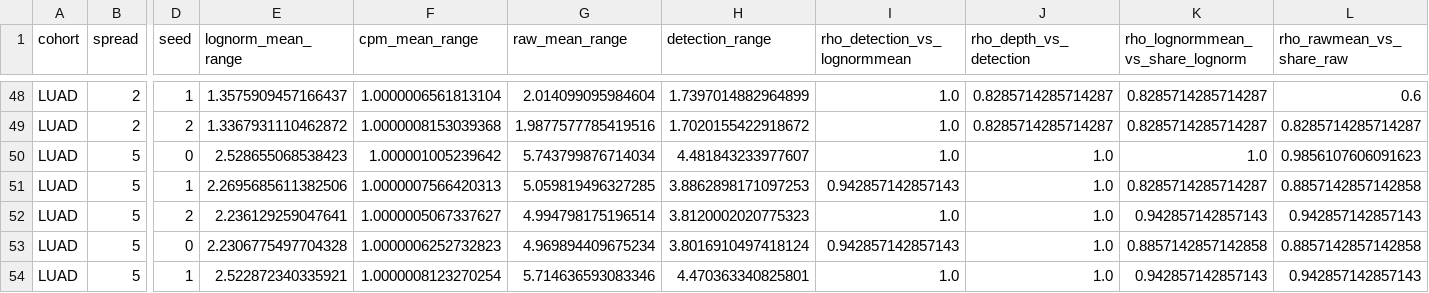
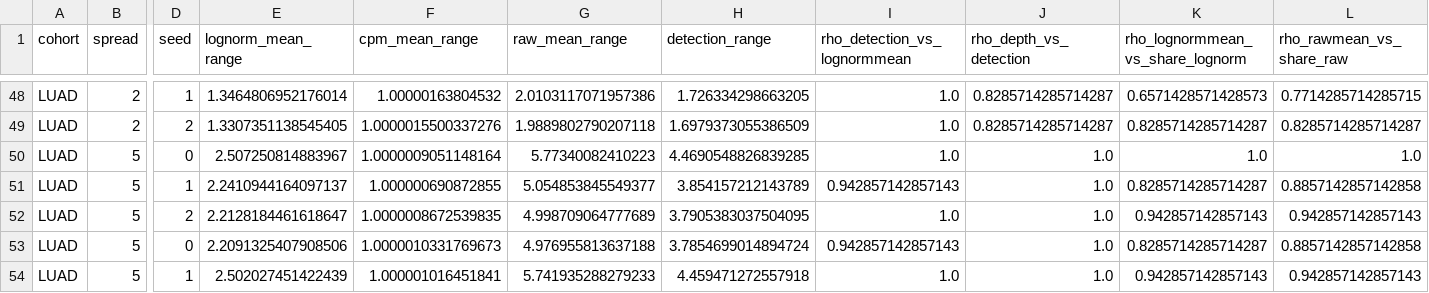
Before and after one commit to holiday01/scatac-aggregation-benchmark, a CSV file: analyses/depth_spread/depth_spread_mechanism.csv, drawn as a sheet; only a part is shown, gaps mark what is left out; the diff covers the shown part only; the diff names each change by its address in the sheet, - before the commit and + after, or states it on an @@ line.

```diff
--- a/analyses/depth_spread/depth_spread_mechanism.csv
+++ b/analyses/depth_spread/depth_spread_mechanism.csv
-E48 (lognorm_mean_range): 1.3575909457166437
+E48 (lognorm_mean_range): 1.3464806952176014
-F48 (cpm_mean_range): 1.0000006561813104
+F48 (cpm_mean_range): 1.00000163804532
-G48 (raw_mean_range): 2.014099095984604
+G48 (raw_mean_range): 2.0103117071957386
-H48 (detection_range): 1.7397014882964899
+H48 (detection_range): 1.726334298663205
-K48 (rho_lognormmean_vs_share_lognorm): 0.8285714285714287
+K48 (rho_lognormmean_vs_share_lognorm): 0.6571428571428573
-L48 (rho_rawmean_vs_share_raw): 0.6
+L48 (rho_rawmean_vs_share_raw): 0.7714285714285715
-E49 (lognorm_mean_range): 1.3367931110462872
+E49 (lognorm_mean_range): 1.3307351138545405
-F49 (cpm_mean_range): 1.0000008153039368
+F49 (cpm_mean_range): 1.0000015500337276
-G49 (raw_mean_range): 1.9877577785419516
+G49 (raw_mean_range): 1.9889802790207118
-H49 (detection_range): 1.7020155422918672
+H49 (detection_range): 1.6979373055386509
-E50 (lognorm_mean_range): 2.528655068538423
+E50 (lognorm_mean_range): 2.507250814883967
-F50 (cpm_mean_range): 1.000001005239642
+F50 (cpm_mean_range): 1.0000009051148164
-G50 (raw_mean_range): 5.743799876714034
+G50 (raw_mean_range): 5.77340082410223
-H50 (detection_range): 4.481843233977607
+H50 (detection_range): 4.4690548826839285
-L50 (rho_rawmean_vs_share_raw): 0.9856107606091623
+L50 (rho_rawmean_vs_share_raw): 1.0
-E51 (lognorm_mean_range): 2.2695685611382506
+E51 (lognorm_mean_range): 2.2410944164097137
-F51 (cpm_mean_range): 1.0000007566420313
+F51 (cpm_mean_range): 1.000000690872855
-G51 (raw_mean_range): 5.059819496327285
+G51 (raw_mean_range): 5.054853845549377
-H51 (detection_range): 3.8862898171097253
+H51 (detection_range): 3.854157212143789
-E52 (lognorm_mean_range): 2.236129259047641
+E52 (lognorm_mean_range): 2.2128184461618647
-F52 (cpm_mean_range): 1.0000005067337627
+F52 (cpm_mean_range): 1.0000008672539835
-G52 (raw_mean_range): 4.994798175196514
+G52 (raw_mean_range): 4.998709064777689
-H52 (detection_range): 3.8120002020775323
+H52 (detection_range): 3.7905383037504095
-E53 (lognorm_mean_range): 2.2306775497704328
+E53 (lognorm_mean_range): 2.2091325407908506
-F53 (cpm_mean_range): 1.0000006252732823
+F53 (cpm_mean_range): 1.0000010331769673
-G53 (raw_mean_range): 4.969894409675234
+G53 (raw_mean_range): 4.976955813637188
-H53 (detection_range): 3.8016910497418124
+H53 (detection_range): 3.7854699014894724
-K53 (rho_lognormmean_vs_share_lognorm): 0.8857142857142858
+K53 (rho_lognormmean_vs_share_lognorm): 0.8285714285714287
-E54 (lognorm_mean_range): 2.522872340335921
+E54 (lognorm_mean_range): 2.502027451422439
-F54 (cpm_mean_range): 1.0000008123270254
+F54 (cpm_mean_range): 1.000001016451841
-G54 (raw_mean_range): 5.714636593083346
+G54 (raw_mean_range): 5.741935288279233
-H54 (detection_range): 4.470363340825801
+H54 (detection_range): 4.459471272557918
```
Also changed, not shown: 142 edited cells elsewhere in this file, analyses/depth_spread/depth_spread_by_type.csv, analyses/depth_spread/depth_spread_markers_LUAD.csv, 27 other files.
